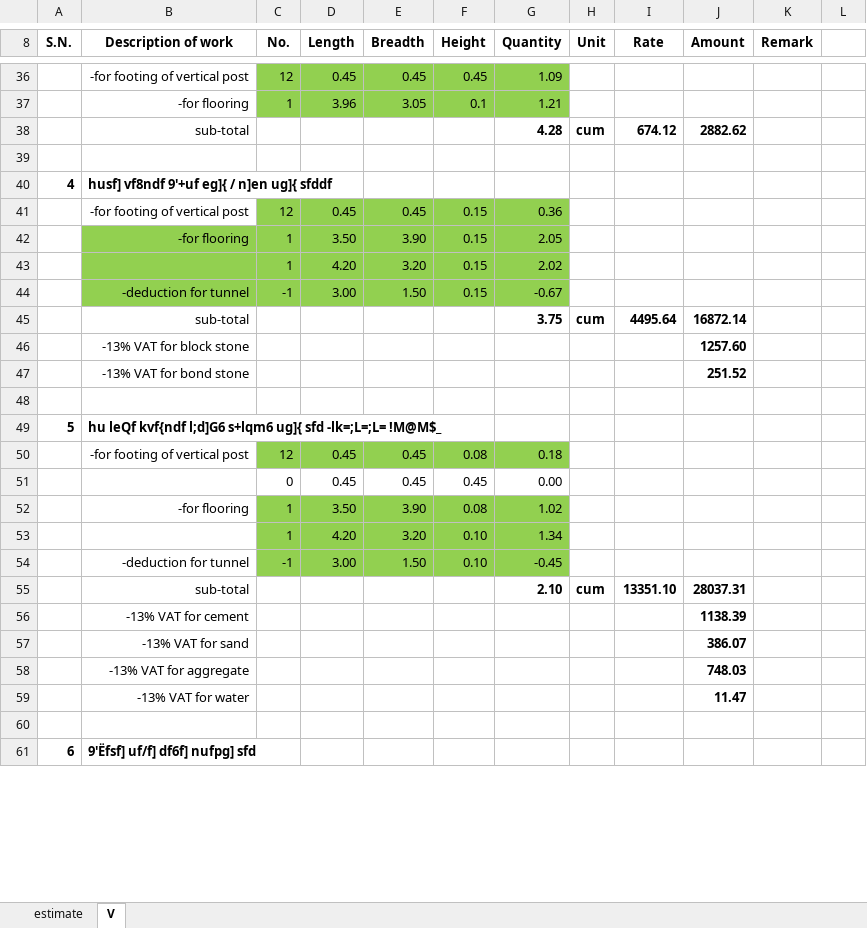
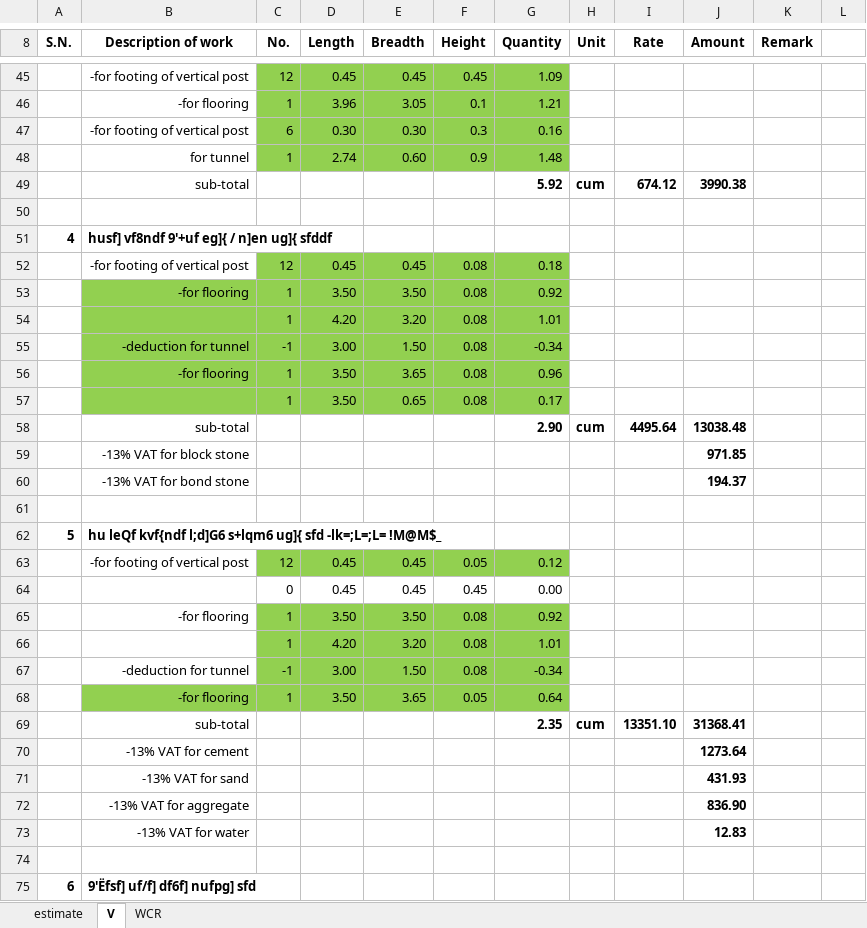
Before and after one commit to suwalcrystal/ward1, an Excel workbook: बजेट माग estimate/वडा बजेट estimate/ukhu kheti/valuation ukhu kheti.xlsx, sheet V, drawn as a sheet; only a part is shown, gaps mark what is left out; values as stored, in another font and other column widths than the file's, no borders; addresses are those after the commit; the diff covers the shown part only; the diff names each change by its address in the sheet, - before the commit and + after, or states it on an @@ line.

```diff
--- a/बजेट माग estimate/वडा बजेट estimate/ukhu kheti/valuation ukhu kheti.xlsx (sheet V)
+++ b/बजेट माग estimate/वडा बजेट estimate/ukhu kheti/valuation ukhu kheti.xlsx (sheet V)
+sheet tab: WCR
+row 47:  | -for footing of vertical post | 6 | 0.30 | 0.30 | 0.3 | 0.16
+row 48:  | for tunnel | 1 | 2.74 | 0.60 | 0.9 | 1.48
-G49 (Quantity): 4.28
+G49 (Quantity): 5.92
-J49 (Amount): 2882.62
+J49 (Amount): 3990.38
-F52:F55 (Height): 0.15
+F52:F55 (Height): 0.08
-G52 (Quantity): 0.36
+G52 (Quantity): 0.18
-E53 (Breadth): 3.90
+E53 (Breadth): 3.50
-G53 (Quantity): 2.05
+G53 (Quantity): 0.92
-G54 (Quantity): 2.02
+G54 (Quantity): 1.01
-G55 (Quantity): -0.67
+G55 (Quantity): -0.34
+row 56:  | -for flooring | 1 | 3.50 | 3.65 | 0.08 | 0.96
+row 57:  |  | 1 | 3.50 | 0.65 | 0.08 | 0.17
-G58 (Quantity): 3.75
+G58 (Quantity): 2.90
-J58 (Amount): 16872.14
+J58 (Amount): 13038.48
-J59 (Amount): 1257.60
+J59 (Amount): 971.85
-J60 (Amount): 251.52
+J60 (Amount): 194.37
-F63 (Height): 0.08
+F63 (Height): 0.05
-G63 (Quantity): 0.18
+G63 (Quantity): 0.12
-E65 (Breadth): 3.90
+E65 (Breadth): 3.50
-G65 (Quantity): 1.02
+G65 (Quantity): 0.92
-F66:F67 (Height): 0.10
+F66:F67 (Height): 0.08
-G66 (Quantity): 1.34
+G66 (Quantity): 1.01
-G67 (Quantity): -0.45
+G67 (Quantity): -0.34
+row 68:  | -for flooring | 1 | 3.50 | 3.65 | 0.05 | 0.64
-G69 (Quantity): 2.10
+G69 (Quantity): 2.35
-J69 (Amount): 28037.31
+J69 (Amount): 31368.41
-J70 (Amount): 1138.39
+J70 (Amount): 1273.64
-J71 (Amount): 386.07
+J71 (Amount): 431.93
-J72 (Amount): 748.03
+J72 (Amount): 836.90
-J73 (Amount): 11.47
+J73 (Amount): 12.83
```
Also changed, not shown: 11 added rows, 1 removed row, 29 edited cells and cell formats elsewhere in this sheet, formulas that keep their value, 3 other files.
